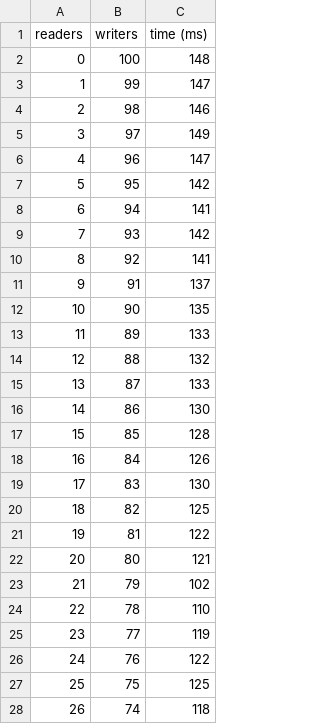
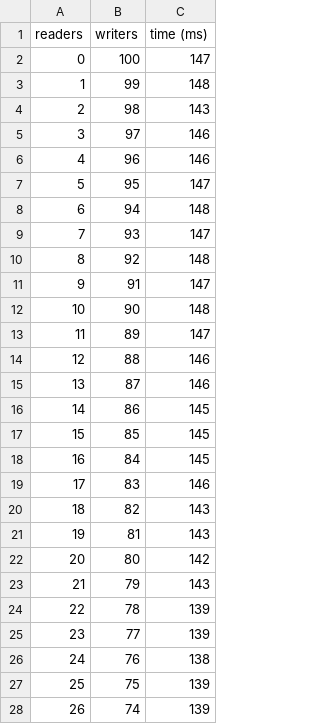
Before and after one commit to rrbraz/readers-writers, a CSV file: saida/writers-priority.csv, drawn as a sheet; only a part is shown; the diff covers the shown part only.

Commit message:
Alterada implementação do WriterPriorityPolicy

```diff
--- a/saida/writers-priority.csv
+++ b/saida/writers-priority.csv
@@ -1,28 +1,28 @@
 readers;writers;time (ms)
-0;100;148
-1;99;147
-2;98;146
-3;97;149
-4;96;147
-5;95;142
-6;94;141
-7;93;142
-8;92;141
-9;91;137
-10;90;135
-11;89;133
-12;88;132
-13;87;133
-14;86;130
-15;85;128
-16;84;126
-17;83;130
-18;82;125
-19;81;122
-20;80;121
-21;79;102
-22;78;110
-23;77;119
-24;76;122
-25;75;125
-26;74;118
+0;100;147
+1;99;148
+2;98;143
+3;97;146
+4;96;146
+5;95;147
+6;94;148
+7;93;147
+8;92;148
+9;91;147
+10;90;148
+11;89;147
+12;88;146
+13;87;146
+14;86;145
+15;85;145
+16;84;145
+17;83;146
+18;82;143
+19;81;143
+20;80;142
+21;79;143
+22;78;139
+23;77;139
+24;76;138
+25;75;139
+26;74;139
```
Also changed, not shown: 74 edited cells elsewhere in this file, saida/always-block.csv, saida/readers-priority.csv, 2 other files.
